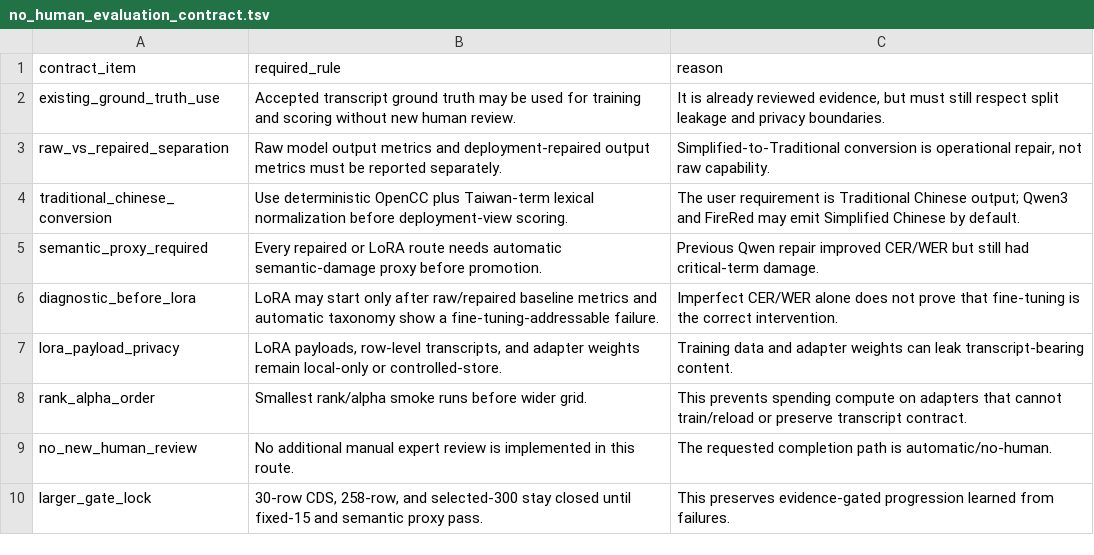
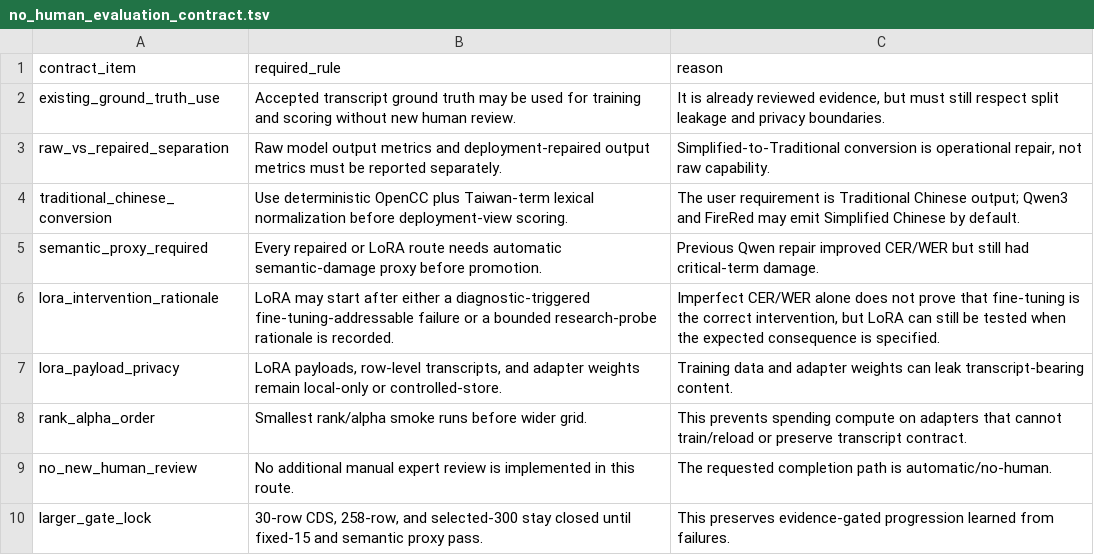
Before and after one commit to JasonLn0711/cib-semantic-risk-asr, a TSV file: 70_experiments/runs/v2_0_asr_controls_qwen3_firered_lora_plan_2026_06_01/no_human_evaluation_contract.tsv, drawn as a sheet.

Commit message:
docs: allow rationale-gated LoRA probes

```diff
--- a/70_experiments/runs/v2_0_asr_controls_qwen3_firered_lora_plan_2026_06_01/no_human_evaluation_contract.tsv
+++ b/70_experiments/runs/v2_0_asr_controls_qwen3_firered_lora_plan_2026_06_01/no_human_evaluation_contract.tsv
@@ -5,3 +5,3 @@ traditional_chinese_conversion	Use deterministic OpenCC plus Taiwan-term lexical
 semantic_proxy_required	Every repaired or LoRA route needs automatic semantic-damage proxy before promotion.	Previous Qwen repair improved CER/WER but still had critical-term damage.
-diagnostic_before_lora	LoRA may start only after raw/repaired baseline metrics and automatic taxonomy show a fine-tuning-addressable failure.	Imperfect CER/WER alone does not prove that fine-tuning is the correct intervention.
+lora_intervention_rationale	LoRA may start after either a diagnostic-triggered fine-tuning-addressable failure or a bounded research-probe rationale is recorded.	Imperfect CER/WER alone does not prove that fine-tuning is the correct intervention, but LoRA can still be tested when the expected consequence is specified.
 lora_payload_privacy	LoRA payloads, row-level transcripts, and adapter weights remain local-only or controlled-store.	Training data and adapter weights can leak transcript-bearing content.
```
Also changed, not shown: 70_experiments/registry.tsv, 70_experiments/runs/v2_0_asr_controls_qwen3_firered_lora_plan_2026_06_01/full_completion_steps.tsv, 10 other files.
